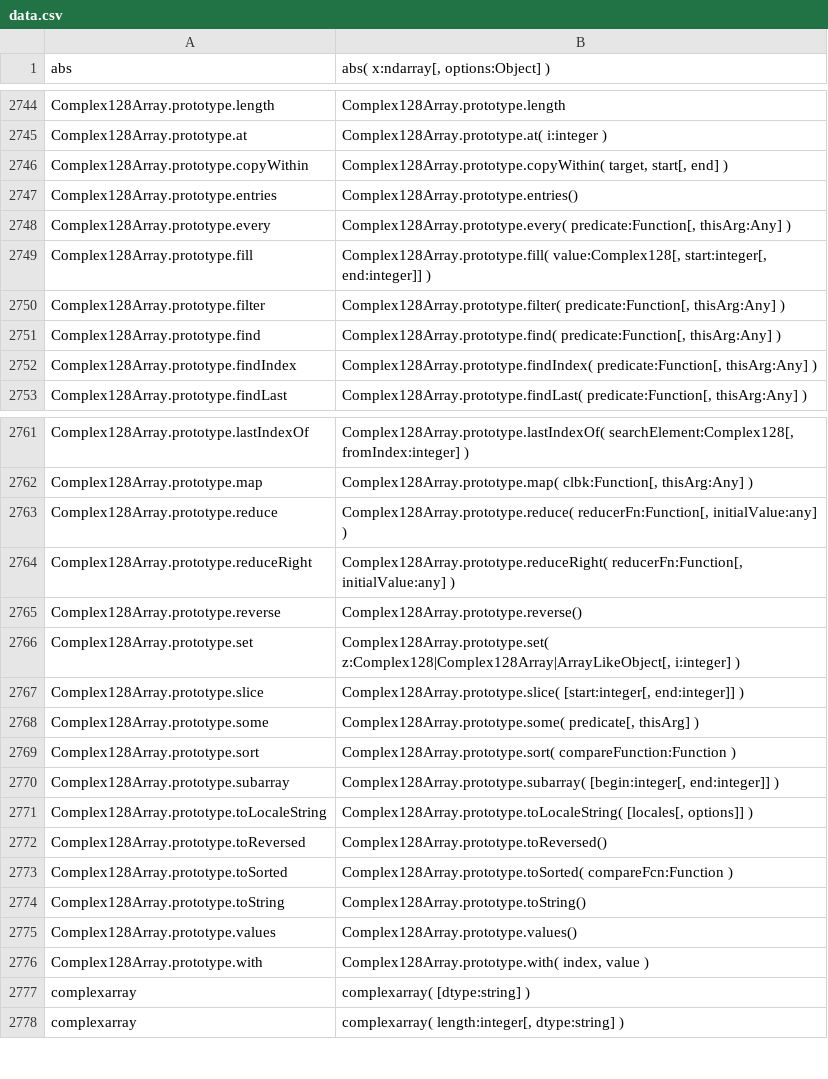
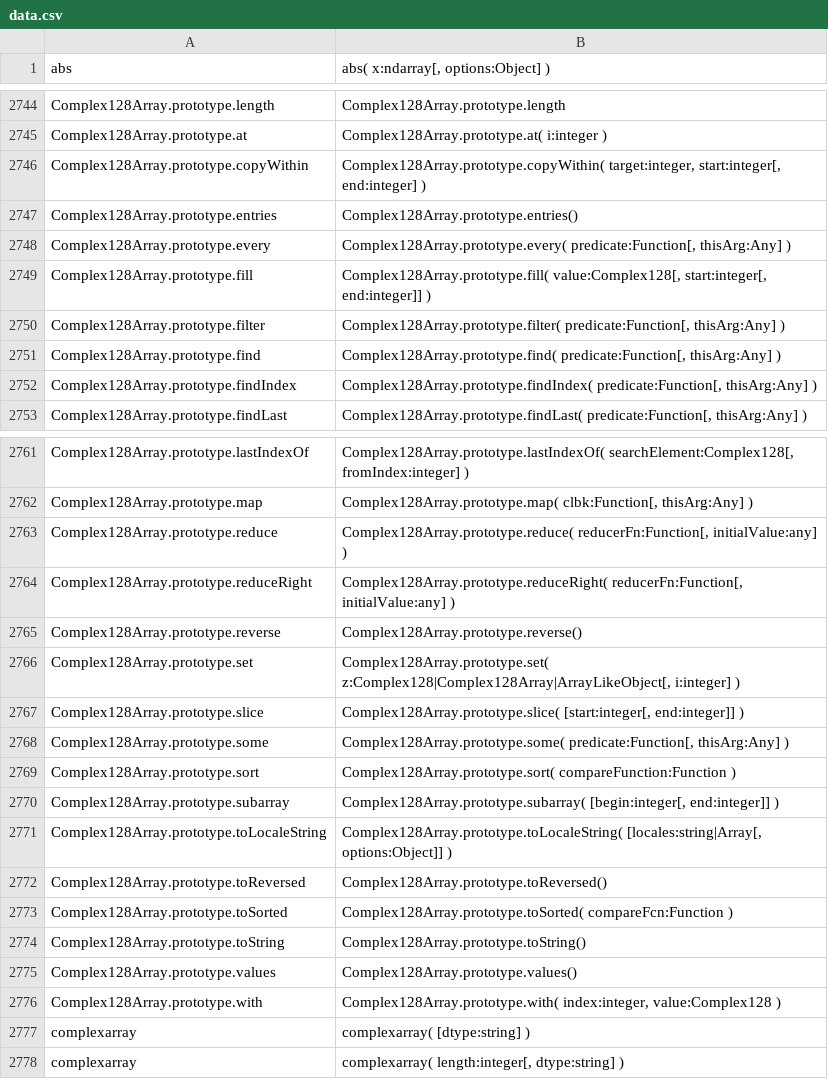
Before and after one commit to stdlib-js/repl-typed-signature, a CSV file: data/data.csv, drawn as a sheet; only a part is shown, gaps mark what is left out.

```diff
--- a/data/data.csv
+++ b/data/data.csv
@@ -2745,3 +2745,3 @@ Complex128Array.prototype.length,"Complex128Array.prototype.length"
 Complex128Array.prototype.at,"Complex128Array.prototype.at( i:integer )"
-Complex128Array.prototype.copyWithin,"Complex128Array.prototype.copyWithin( target, start[, end] )"
+Complex128Array.prototype.copyWithin,"Complex128Array.prototype.copyWithin( target:integer, start:integer[, end:integer] )"
 Complex128Array.prototype.entries,"Complex128Array.prototype.entries()"
@@ -2767,6 +2767,6 @@ Complex128Array.prototype.set,"Complex128Array.prototype.set( z:Complex128|Compl
 Complex128Array.prototype.slice,"Complex128Array.prototype.slice( [start:integer[, end:integer]] )"
-Complex128Array.prototype.some,"Complex128Array.prototype.some( predicate[, thisArg] )"
+Complex128Array.prototype.some,"Complex128Array.prototype.some( predicate:Function[, thisArg:Any] )"
 Complex128Array.prototype.sort,"Complex128Array.prototype.sort( compareFunction:Function )"
 Complex128Array.prototype.subarray,"Complex128Array.prototype.subarray( [begin:integer[, end:integer]] )"
-Complex128Array.prototype.toLocaleString,"Complex128Array.prototype.toLocaleString( [locales[, options]] )"
+Complex128Array.prototype.toLocaleString,"Complex128Array.prototype.toLocaleString( [locales:string|Array[, options:Object]] )"
 Complex128Array.prototype.toReversed,"Complex128Array.prototype.toReversed()"
@@ -2775,3 +2775,3 @@ Complex128Array.prototype.toString,"Complex128Array.prototype.toString()"
 Complex128Array.prototype.values,"Complex128Array.prototype.values()"
-Complex128Array.prototype.with,"Complex128Array.prototype.with( index, value )"
+Complex128Array.prototype.with,"Complex128Array.prototype.with( index:integer, value:Complex128 )"
 complexarray,"complexarray( [dtype:string] )"
```
Also changed, not shown: 4 other files.
